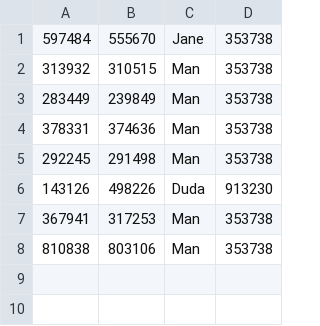
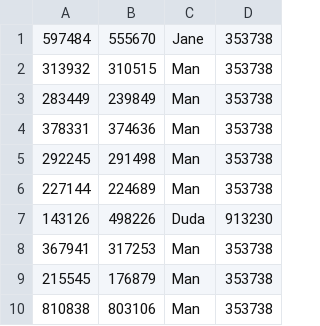
Before and after one commit to EvertnRS/even4, a CSV file: db/attendee.csv, drawn as a sheet; the diff names each change by its address in the sheet, - before the commit and + after, or states it on an @@ line.

```diff
--- a/db/attendee.csv
+++ b/db/attendee.csv
+row 6: 227144 | 224689 | Man | 353738
+row 9: 215545 | 176879 | Man | 353738
```
Also changed, not shown: 4 other files.
